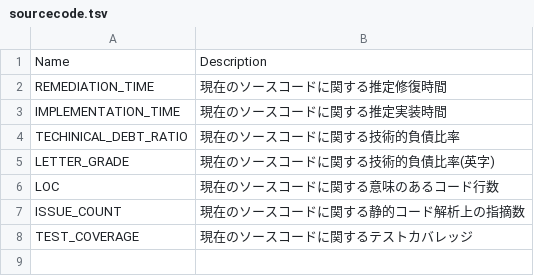
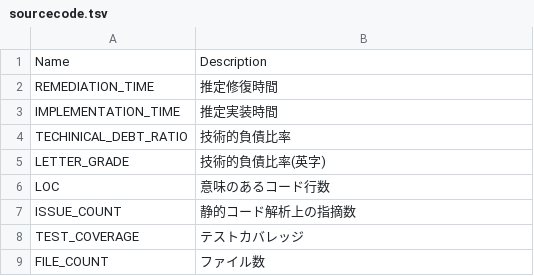
Before and after one commit to MichinaoShimizu/devmetrics, a TSV file: megalist/sourcecode.tsv, drawn as a sheet.

```diff
--- a/megalist/sourcecode.tsv
+++ b/megalist/sourcecode.tsv
@@ -1,8 +1,9 @@
 Name	Description
-REMEDIATION_TIME	現在のソースコードに関する推定修復時間
-IMPLEMENTATION_TIME	現在のソースコードに関する推定実装時間
-TECHINICAL_DEBT_RATIO	現在のソースコードに関する技術的負債比率
-LETTER_GRADE	現在のソースコードに関する技術的負債比率(英字)
-LOC	現在のソースコードに関する意味のあるコード行数
-ISSUE_COUNT	現在のソースコードに関する静的コード解析上の指摘数
-TEST_COVERAGE	現在のソースコードに関するテストカバレッジ
+REMEDIATION_TIME	推定修復時間
+IMPLEMENTATION_TIME	推定実装時間
+TECHINICAL_DEBT_RATIO	技術的負債比率
+LETTER_GRADE	技術的負債比率(英字)
+LOC	意味のあるコード行数
+ISSUE_COUNT	静的コード解析上の指摘数
+TEST_COVERAGE	テストカバレッジ
+FILE_COUNT	ファイル数
```
Also changed, not shown: megalist/developer.tsv, 5 other files.
